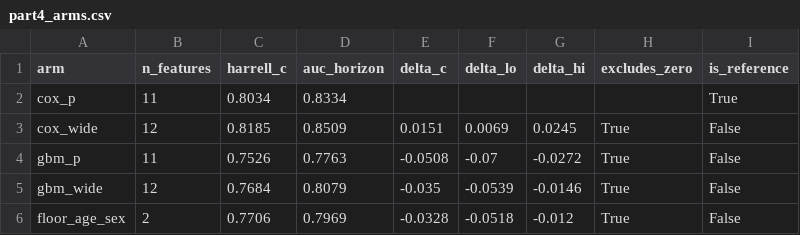
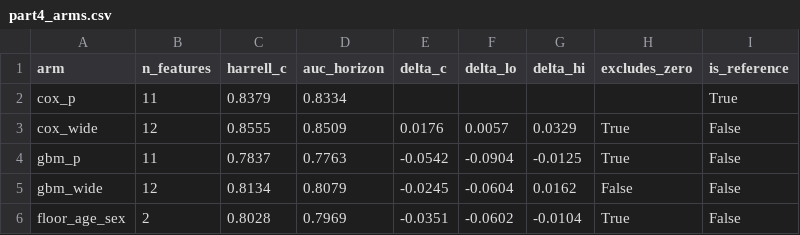
Before and after one commit to UTSGJohnsonSong/cardiotrace, a CSV file: reports/tables/part4_arms.csv, drawn as a sheet.

Commit message:
build: regenerate every artefact, figure and page
Artefacts only. 130 tests pass. Every published page carries zero
brace-delimited expressions and zero non-English text; no page overflows
horizontally at 375 / 768 / 1280 in either theme.

Numbers that moved and are now consistent everywhere they appear:
  n analysed          58,454 -> 62,877        (interview weight)
  standardised        8.83 -> 8.21  =>  8.69 -> 8.03
  trend               -0.61 [-1.16,-0.06]  =>  -0.59 [-1.22,+0.04]  t(8), spans zero
  pandemic gap        +0.58  =>  +0.45,  extrapolated 5.1 yr not 4.0
  10-year Harrell C   0.804 -> 0.838         (weighted)
  mean predicted      2.82% -> 1.96%
  cox_wide gain       +0.0151 -> +0.0176
  gbm_wide vs ref     -0.0350 excl. zero -> -0.0245 spans zero

```diff
--- a/reports/tables/part4_arms.csv
+++ b/reports/tables/part4_arms.csv
@@ -1,6 +1,6 @@
 arm,n_features,harrell_c,auc_horizon,delta_c,delta_lo,delta_hi,excludes_zero,is_reference
-cox_p,11,0.8034,0.8334,,,,,True
-cox_wide,12,0.8185,0.8509,0.0151,0.0069,0.0245,True,False
-gbm_p,11,0.7526,0.7763,-0.0508,-0.07,-0.0272,True,False
-gbm_wide,12,0.7684,0.8079,-0.035,-0.0539,-0.0146,True,False
-floor_age_sex,2,0.7706,0.7969,-0.0328,-0.0518,-0.012,True,False
+cox_p,11,0.8379,0.8334,,,,,True
+cox_wide,12,0.8555,0.8509,0.0176,0.0057,0.0329,True,False
+gbm_p,11,0.7837,0.7763,-0.0542,-0.0904,-0.0125,True,False
+gbm_wide,12,0.8134,0.8079,-0.0245,-0.0604,0.0162,False,False
+floor_age_sex,2,0.8028,0.7969,-0.0351,-0.0602,-0.0104,True,False
```
Also changed, not shown: reports/tables/part4_importance.csv, 33 other files.
